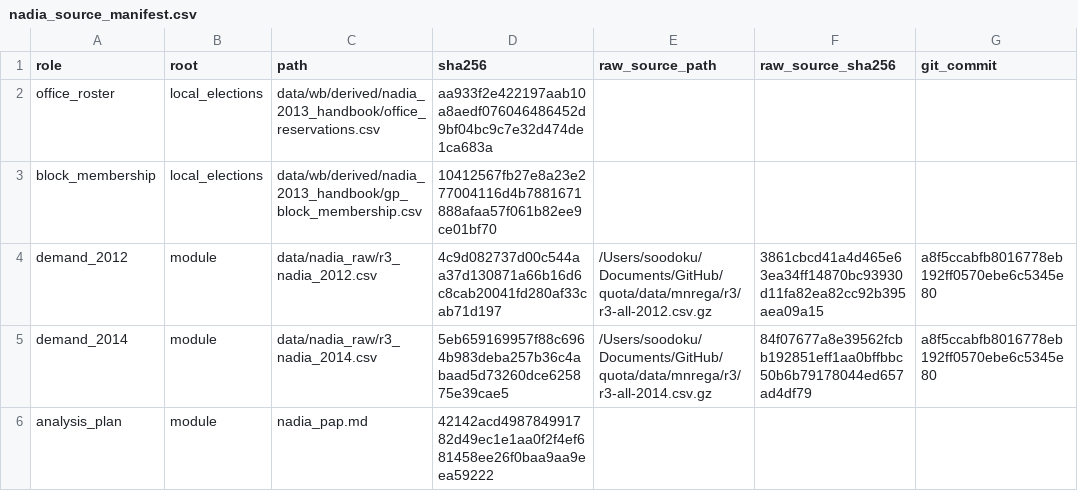
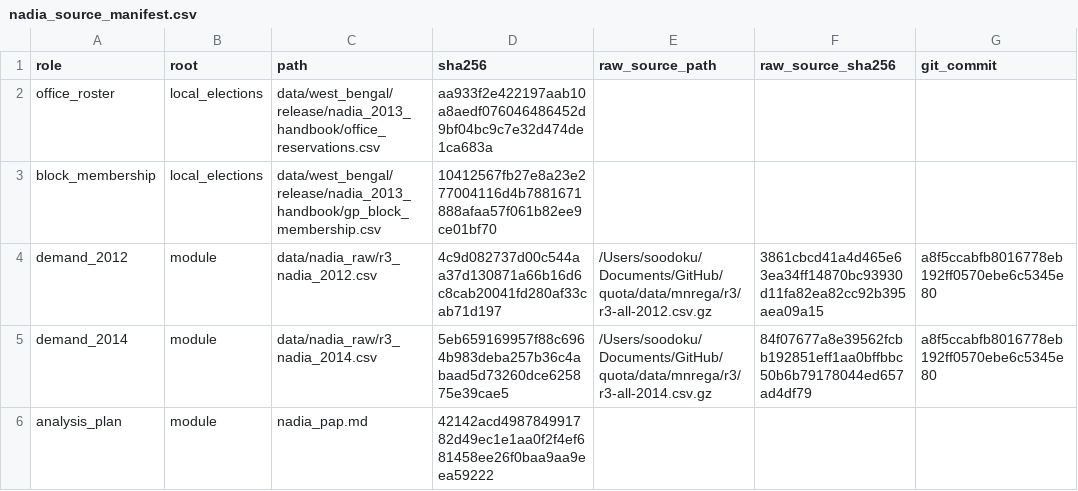
Before and after one commit to in-rolls/quota_spending, a CSV file: wb/nadia_source_manifest.csv, drawn as a sheet; only a part is shown; the diff names each change by its address in the sheet, - before the commit and + after, or states it on an @@ line.

```diff
--- a/wb/nadia_source_manifest.csv
+++ b/wb/nadia_source_manifest.csv
-C2 (path): data/wb/derived/nadia_2013_handbook/office_reservations.csv
+C2 (path): data/west_bengal/release/nadia_2013_handbook/office_reservations.csv
-C3 (path): data/wb/derived/nadia_2013_handbook/gp_block_membership.csv
+C3 (path): data/west_bengal/release/nadia_2013_handbook/gp_block_membership.csv
```
Also changed, not shown: wb/source_manifest.csv, wb/spending_source_manifest.csv, 3 other files.
